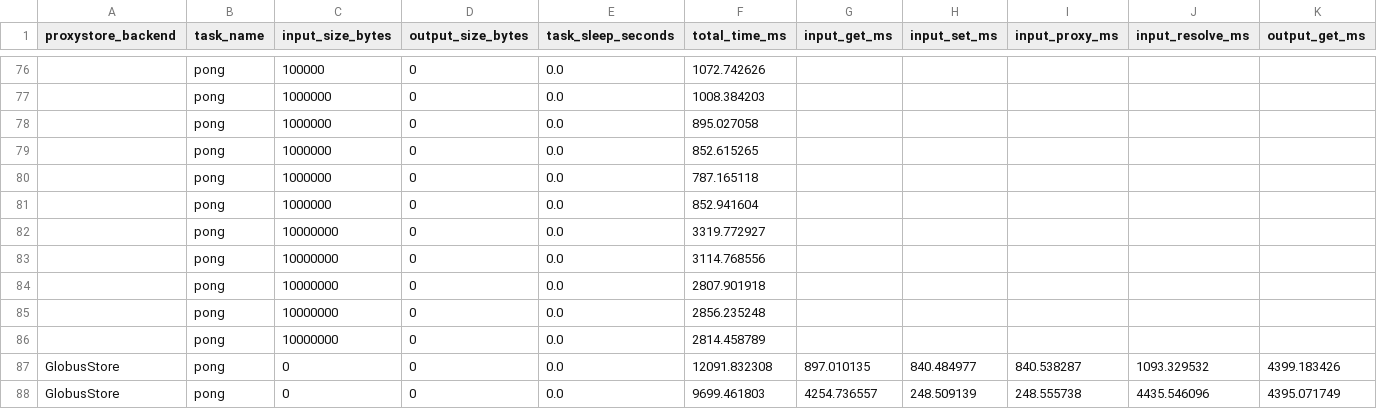
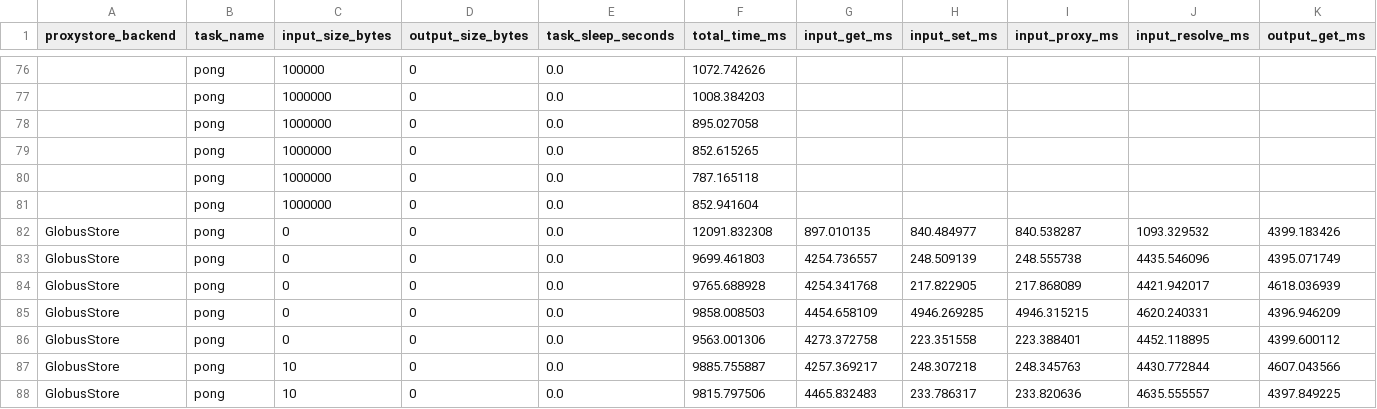
Before and after one commit to proxystore/sc23-evaluation, a CSV file: data/0-proxystore-with-faas/noop-frontera-thetalogin5.csv, drawn as a sheet; only a part is shown, gaps mark what is left out; the shorter side is filled out with more unchanged rows; rows hold the shown columns only; the diff names each change by its address in the sheet, - before the commit and + after, or states it on an @@ line.

```diff
--- a/data/0-proxystore-with-faas/noop-frontera-thetalogin5.csv
+++ b/data/0-proxystore-with-faas/noop-frontera-thetalogin5.csv
-row 82:  | pong | 10000000 | 0 | 0.0 | 3319.772927
-row 83:  | pong | 10000000 | 0 | 0.0 | 3114.768556
-row 84:  | pong | 10000000 | 0 | 0.0 | 2807.901918
-row 85:  | pong | 10000000 | 0 | 0.0 | 2856.235248
-row 86:  | pong | 10000000 | 0 | 0.0 | 2814.458789
```
Also changed, not shown: data/0-proxystore-with-faas/noop-midway2-thetalogin5.csv, data/0-proxystore-with-faas/sleep-frontera-thetalogin5.csv, 5 other files.
